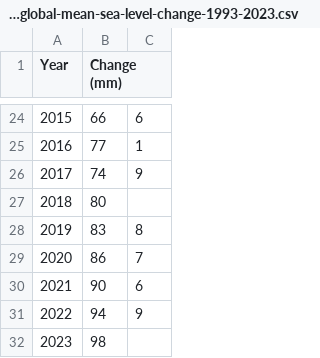
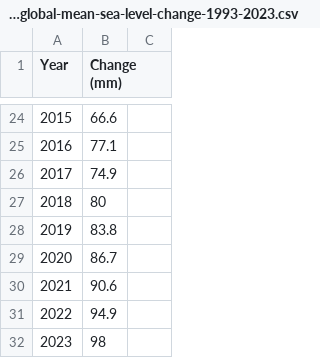
Before and after one commit to borsosreka/1, a CSV file: statistic_id603821_global-mean-sea-level-change-1993-2023.csv, drawn as a sheet; only a part is shown, gaps mark what is left out; the diff covers the shown part only.

```diff
--- a/statistic_id603821_global-mean-sea-level-change-1993-2023.csv
+++ b/statistic_id603821_global-mean-sea-level-change-1993-2023.csv
@@ -24,9 +24,9 @@ Year, Change (mm)
-2015, 66,6
-2016, 77,1
-2017, 74,9
+2015, 66.6
+2016, 77.1
+2017, 74.9
 2018, 80
-2019, 83,8
-2020, 86,7
-2021, 90,6
-2022, 94,9
+2019, 83.8
+2020, 86.7
+2021, 90.6
+2022, 94.9
 2023, 98
```
Also changed, not shown: 34 edited cells elsewhere in this file.
